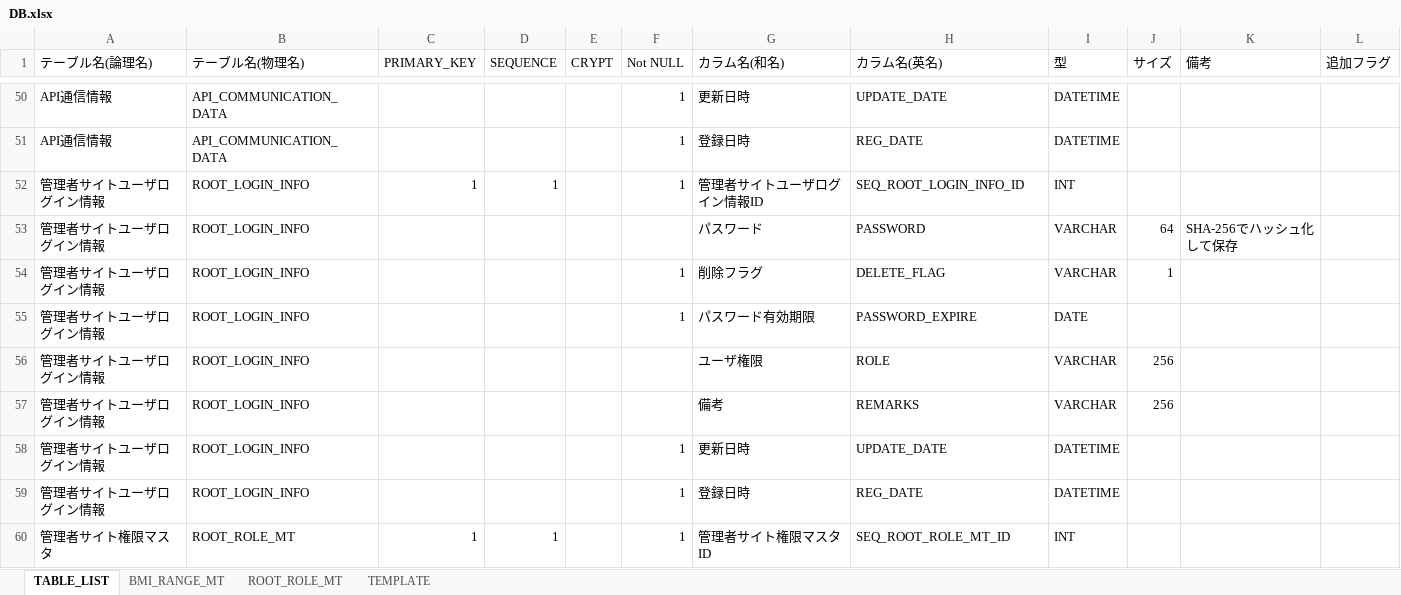
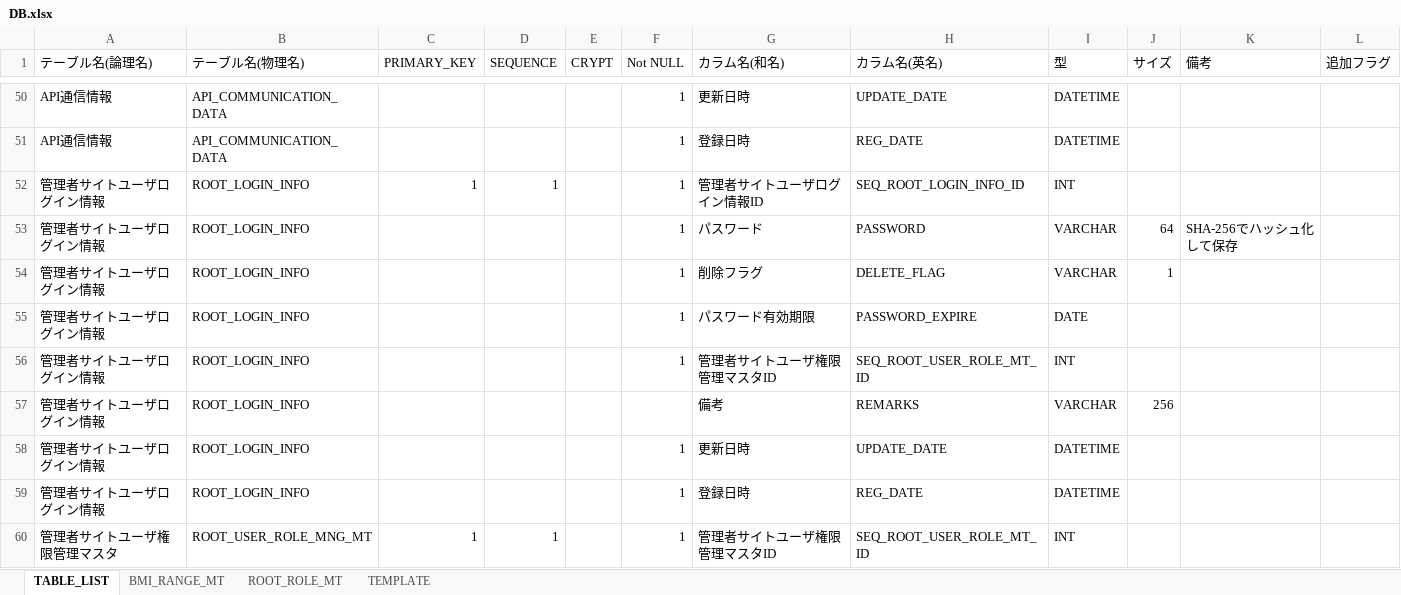
Before and after one commit to kohei-okazaki/work-3g, an Excel workbook: ha-asset/02_db/DB.xlsx, sheet TABLE_LIST, drawn as a sheet; only a part is shown, gaps mark what is left out; the shorter side is filled out with more unchanged rows; values as stored, in another font and other column widths than the file's, no cell formats; the diff covers the shown part only; the diff names each change by its address in the sheet, - before the commit and + after, or states it on an @@ line.

```diff
--- a/ha-asset/02_db/DB.xlsx (sheet TABLE_LIST)
+++ b/ha-asset/02_db/DB.xlsx (sheet TABLE_LIST)
-F53 (Not NULL): (empty)
+F53 (Not NULL): 1
-F56 (Not NULL): (empty)
+F56 (Not NULL): 1
-G56 (カラム名(和名)): ユーザ権限
+G56 (カラム名(和名)): 管理者サイトユーザ権限管理マスタID
-H56 (カラム名(英名)): ROLE
+H56 (カラム名(英名)): SEQ_ROOT_USER_ROLE_MT_ID
-I56 (型): VARCHAR
+I56 (型): INT
-J56 (サイズ): 256
+J56 (サイズ): (empty)
+row 60: 管理者サイトユーザ権限管理マスタ | ROOT_USER_ROLE_MNG_MT | 1 | 1 |  | 1 | 管理者サイトユーザ権限管理マスタID | SEQ_ROOT_USER_ROLE_MT_ID | INT
```
Also changed, not shown: 7 added rows elsewhere in this sheet, cell formats, 29 other files.
